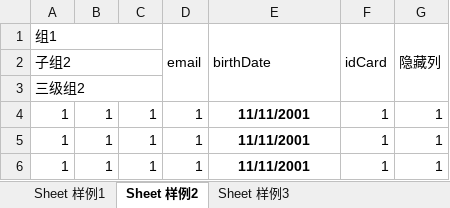
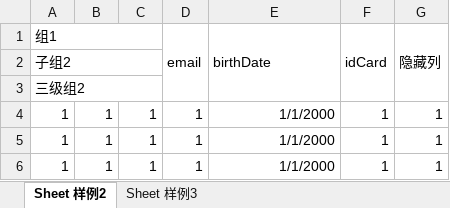
Before and after one commit to nimeia/excel-import-test, an Excel workbook: test-import.xlsx, sheet Sheet 样例2, drawn as a sheet; values as stored, in another font and other column widths than the file's, no borders; the diff names each change by its address in the sheet, - before the commit and + after, or states it on an @@ line.

```diff
--- a/test-import.xlsx (sheet Sheet 样例2)
+++ b/test-import.xlsx (sheet Sheet 样例2)
-sheet tab: Sheet 样例1
-E4:E6 (birthDate): 11/11/2001
+E4:E6 (birthDate): 1/1/2000
@@ E4:E6 bold: on → off, alignment: center → right @@
```
Also changed, not shown: sheet Sheet 样例3, 12 other files.
